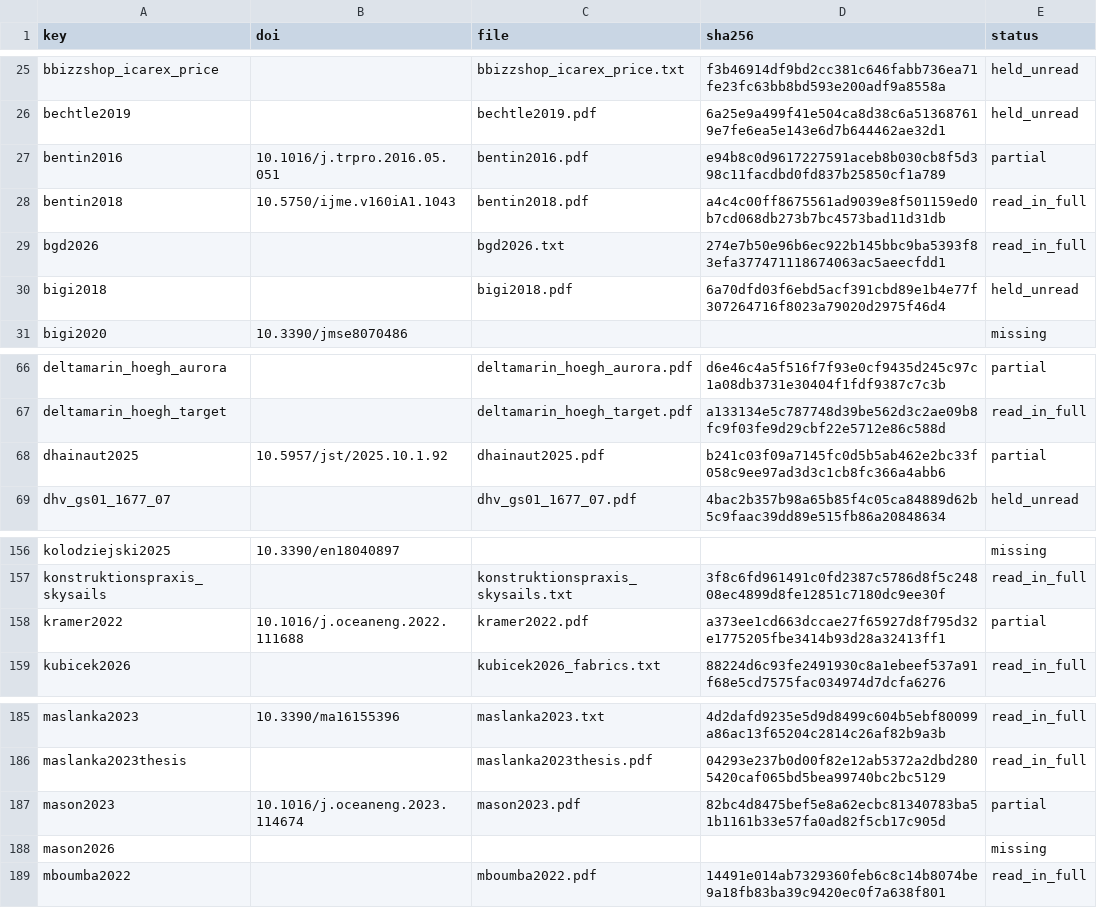
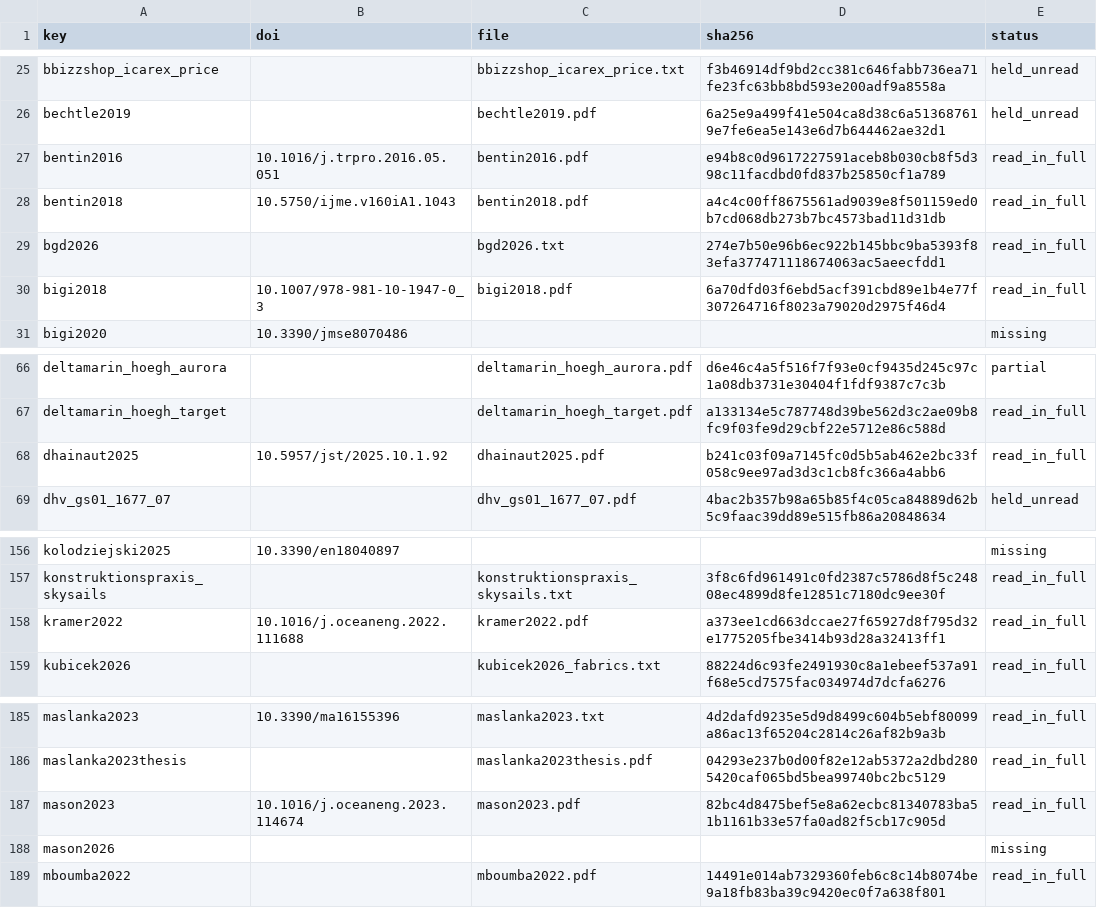
Before and after one commit to 1-Bart-1/WindShipOpt.jl, a CSV file: paper/sources.csv, drawn as a sheet; only a part is shown, gaps mark what is left out.

```diff
--- a/paper/sources.csv
+++ b/paper/sources.csv
@@ -26,6 +26,6 @@ bbizzshop_icarex_price,,bbizzshop_icarex_price.txt,f3b46914df9bd2cc381c646fabb73
 bechtle2019,,bechtle2019.pdf,6a25e9a499f41e504ca8d38c6a513687619e7fe6ea5e143e6d7b644462ae32d1,held_unread
-bentin2016,10.1016/j.trpro.2016.05.051,bentin2016.pdf,e94b8c0d9617227591aceb8b030cb8f5d398c11facdbd0fd837b25850cf1a789,partial
+bentin2016,10.1016/j.trpro.2016.05.051,bentin2016.pdf,e94b8c0d9617227591aceb8b030cb8f5d398c11facdbd0fd837b25850cf1a789,read_in_full
 bentin2018,10.5750/ijme.v160iA1.1043,bentin2018.pdf,a4c4c00ff8675561ad9039e8f501159ed0b7cd068db273b7bc4573bad11d31db,read_in_full
 bgd2026,,bgd2026.txt,274e7b50e96b6ec922b145bbc9ba5393f83efa377471118674063ac5aeecfdd1,read_in_full
-bigi2018,,bigi2018.pdf,6a70dfd03f6ebd5acf391cbd89e1b4e77f307264716f8023a79020d2975f46d4,held_unread
+bigi2018,10.1007/978-981-10-1947-0_3,bigi2018.pdf,6a70dfd03f6ebd5acf391cbd89e1b4e77f307264716f8023a79020d2975f46d4,read_in_full
 bigi2020,10.3390/jmse8070486,,,missing
@@ -67,3 +67,3 @@ deltamarin_hoegh_aurora,,deltamarin_hoegh_aurora.pdf,d6e46c4a5f516f7f93e0cf9435d
 deltamarin_hoegh_target,,deltamarin_hoegh_target.pdf,a133134e5c787748d39be562d3c2ae09b8fc9f03fe9d29cbf22e5712e86c588d,read_in_full
-dhainaut2025,10.5957/jst/2025.10.1.92,dhainaut2025.pdf,b241c03f09a7145fc0d5b5ab462e2bc33f058c9ee97ad3d3c1cb8fc366a4abb6,partial
+dhainaut2025,10.5957/jst/2025.10.1.92,dhainaut2025.pdf,b241c03f09a7145fc0d5b5ab462e2bc33f058c9ee97ad3d3c1cb8fc366a4abb6,read_in_full
 dhv_gs01_1677_07,,dhv_gs01_1677_07.pdf,4bac2b357b98a65b85f4c05ca84889d62b5c9faac39dd89e515fb86a20848634,held_unread
@@ -157,3 +157,3 @@ kolodziejski2025,10.3390/en18040897,,,missing
 konstruktionspraxis_skysails,,konstruktionspraxis_skysails.txt,3f8c6fd961491c0fd2387c5786d8f5c24808ec4899d8fe12851c7180dc9ee30f,read_in_full
-kramer2022,10.1016/j.oceaneng.2022.111688,kramer2022.pdf,a373ee1cd663dccae27f65927d8f795d32e1775205fbe3414b93d28a32413ff1,partial
+kramer2022,10.1016/j.oceaneng.2022.111688,kramer2022.pdf,a373ee1cd663dccae27f65927d8f795d32e1775205fbe3414b93d28a32413ff1,read_in_full
 kubicek2026,,kubicek2026_fabrics.txt,88224d6c93fe2491930c8a1ebeef537a91f68e5cd7575fac034974d7dcfa6276,read_in_full
@@ -186,3 +186,3 @@ maslanka2023,10.3390/ma16155396,maslanka2023.txt,4d2dafd9235e5d9d8499c604b5ebf80
 maslanka2023thesis,,maslanka2023thesis.pdf,04293e237b0d00f82e12ab5372a2dbd2805420caf065bd5bea99740bc2bc5129,read_in_full
-mason2023,10.1016/j.oceaneng.2023.114674,mason2023.pdf,82bc4d8475bef5e8a62ecbc81340783ba51b1161b33e57fa0ad82f5cb17c905d,partial
+mason2023,10.1016/j.oceaneng.2023.114674,mason2023.pdf,82bc4d8475bef5e8a62ecbc81340783ba51b1161b33e57fa0ad82f5cb17c905d,read_in_full
 mason2026,,,,missing
```
Also changed, not shown: 11 other files.
